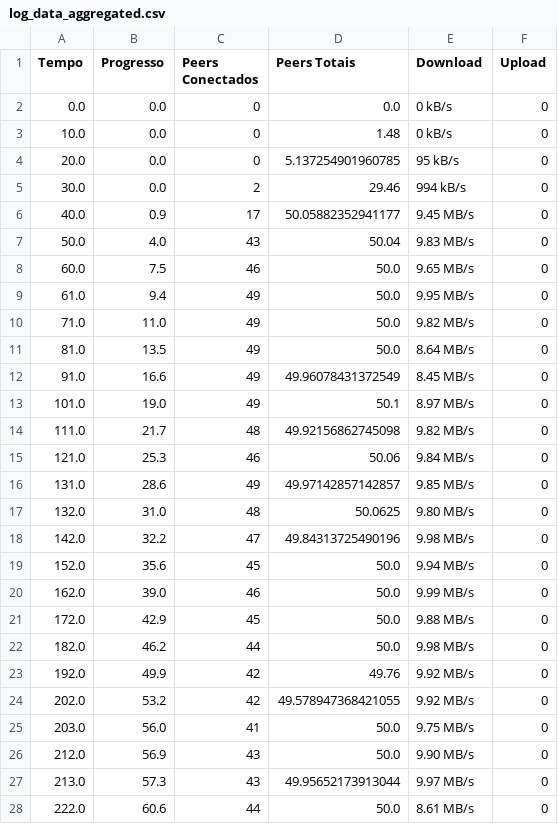
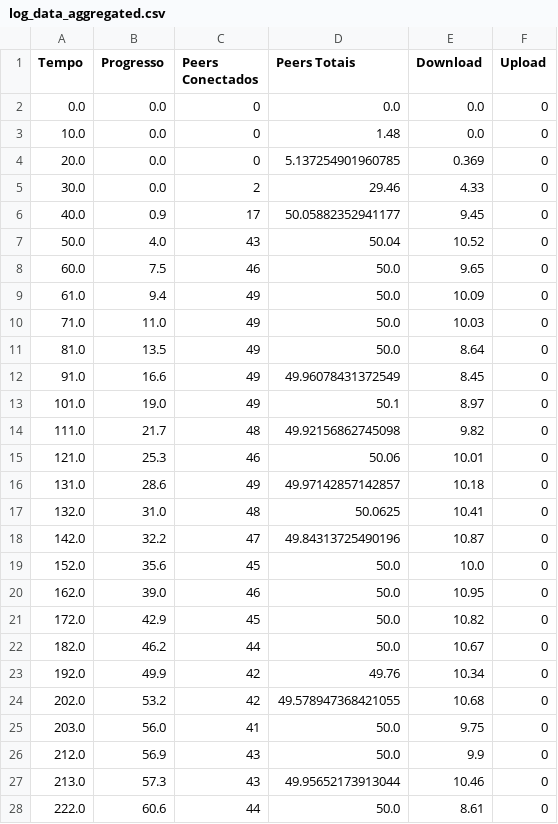
Before and after one commit to Surpr1se0/Transmission-Lab, a CSV file: output/log_data_aggregated.csv, drawn as a sheet; only a part is shown; the diff covers the shown part only.

Commit message:
add 2 other graphics (download and total size)

```diff
--- a/output/log_data_aggregated.csv
+++ b/output/log_data_aggregated.csv
@@ -1,28 +1,28 @@
 Tempo,Progresso,Peers Conectados,Peers Totais,Download,Upload
-0.0,0.0,0,0.0,0 kB/s,0
-10.0,0.0,0,1.48,0 kB/s,0
-20.0,0.0,0,5.137254901960785,95 kB/s,0
-30.0,0.0,2,29.46,994 kB/s,0
-40.0,0.9,17,50.05882352941177,9.45 MB/s,0
-50.0,4.0,43,50.04,9.83 MB/s,0
-60.0,7.5,46,50.0,9.65 MB/s,0
-61.0,9.4,49,50.0,9.95 MB/s,0
-71.0,11.0,49,50.0,9.82 MB/s,0
-81.0,13.5,49,50.0,8.64 MB/s,0
-91.0,16.6,49,49.96078431372549,8.45 MB/s,0
-101.0,19.0,49,50.1,8.97 MB/s,0
-111.0,21.7,48,49.92156862745098,9.82 MB/s,0
-121.0,25.3,46,50.06,9.84 MB/s,0
-131.0,28.6,49,49.97142857142857,9.85 MB/s,0
-132.0,31.0,48,50.0625,9.80 MB/s,0
-142.0,32.2,47,49.84313725490196,9.98 MB/s,0
-152.0,35.6,45,50.0,9.94 MB/s,0
-162.0,39.0,46,50.0,9.99 MB/s,0
-172.0,42.9,45,50.0,9.88 MB/s,0
-182.0,46.2,44,50.0,9.98 MB/s,0
-192.0,49.9,42,49.76,9.92 MB/s,0
-202.0,53.2,42,49.578947368421055,9.92 MB/s,0
-203.0,56.0,41,50.0,9.75 MB/s,0
-212.0,56.9,43,50.0,9.90 MB/s,0
-213.0,57.3,43,49.95652173913044,9.97 MB/s,0
-222.0,60.6,44,50.0,8.61 MB/s,0
+0.0,0.0,0,0.0,0.0,0
+10.0,0.0,0,1.48,0.0,0
+20.0,0.0,0,5.137254901960785,0.369,0
+30.0,0.0,2,29.46,4.33,0
+40.0,0.9,17,50.05882352941177,9.45,0
+50.0,4.0,43,50.04,10.52,0
+60.0,7.5,46,50.0,9.65,0
+61.0,9.4,49,50.0,10.09,0
+71.0,11.0,49,50.0,10.03,0
+81.0,13.5,49,50.0,8.64,0
+91.0,16.6,49,49.96078431372549,8.45,0
+101.0,19.0,49,50.1,8.97,0
+111.0,21.7,48,49.92156862745098,9.82,0
+121.0,25.3,46,50.06,10.01,0
+131.0,28.6,49,49.97142857142857,10.18,0
+132.0,31.0,48,50.0625,10.41,0
+142.0,32.2,47,49.84313725490196,10.87,0
+152.0,35.6,45,50.0,10.0,0
+162.0,39.0,46,50.0,10.95,0
+172.0,42.9,45,50.0,10.82,0
+182.0,46.2,44,50.0,10.67,0
+192.0,49.9,42,49.76,10.34,0
+202.0,53.2,42,49.578947368421055,10.68,0
+203.0,56.0,41,50.0,9.75,0
+212.0,56.9,43,50.0,9.9,0
+213.0,57.3,43,49.95652173913044,10.46,0
+222.0,60.6,44,50.0,8.61,0
```
Also changed, not shown: 15 edited cells elsewhere in this file, 5 other files.
